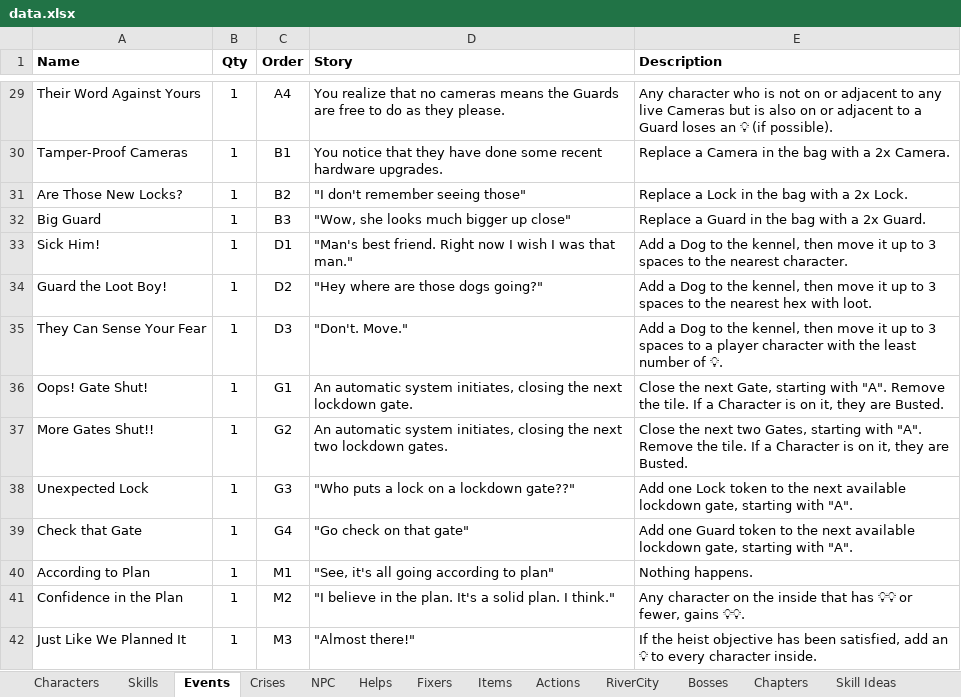
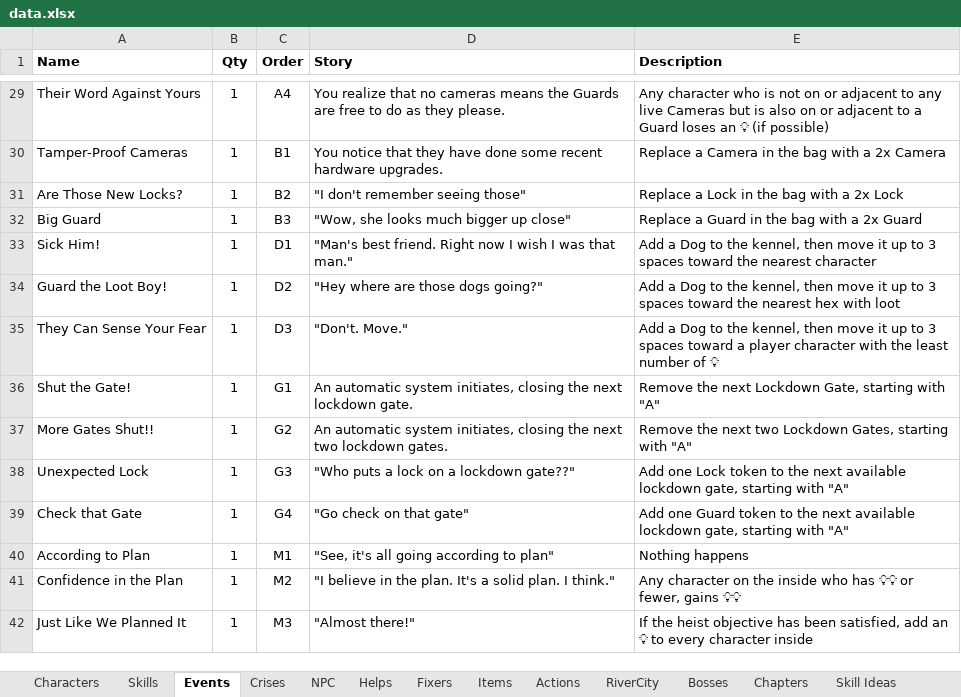
Before and after one commit to andymeneely/project-timber-wolf, an Excel workbook: data/data.xlsx, sheet Events, drawn as a sheet; only a part is shown, gaps mark what is left out; values as stored, in another font and other column widths than the file's, no borders; the diff covers the shown part only; the diff names each change by its address in the sheet, - before the commit and + after, or states it on an @@ line.

Commit message:
update event figures
also tweak some wording

```diff
--- a/data/data.xlsx (sheet Events)
+++ b/data/data.xlsx (sheet Events)
-E29 (Description): …💡 (if possible).
+E29 (Description): …💡 (if possible)
-E30 (Description): Replace a Camera in the bag with a 2x Camera.
+E30 (Description): Replace a Camera in the bag with a 2x Camera
-E31 (Description): Replace a Lock in the bag with a 2x Lock.
+E31 (Description): Replace a Lock in the bag with a 2x Lock
-E32 (Description): Replace a Guard in the bag with a 2x Guard.
+E32 (Description): Replace a Guard in the bag with a 2x Guard
-E33 (Description): …3 spaces to the nearest character.
+E33 (Description): …3 spaces toward the nearest character
-E34 (Description): …3 spaces to the nearest hex with loot.
+E34 (Description): …3 spaces toward the nearest hex with loot
-E35 (Description): …3 spaces to a player character with the least number of 💡.
+E35 (Description): …3 spaces toward a player character with the least number of 💡
-A36 (Name): Oops! Gate Shut!
+A36 (Name): Shut the Gate!
-E36 (Description): Close the next Gate, starting with "A". Remove the tile. If a Character is on it, they are Busted.
+E36 (Description): Remove the next Lockdown Gate, starting with "A"
-E37 (Description): Close the next two Gates, starting with "A". Remove the tile. If a Character is on it, they are Busted.
+E37 (Description): Remove the next two Lockdown Gates, starting with "A"
-E38 (Description): …starting with "A".
+E38 (Description): …starting with "A"
-E39 (Description): …starting with "A".
+E39 (Description): …starting with "A"
-E40 (Description): Nothing happens.
+E40 (Description): Nothing happens
-E41 (Description): …the inside that has 💡💡 or fewer, gains 💡💡.
+E41 (Description): …the inside who has 💡💡 or fewer, gains 💡💡
-E42 (Description): …every character inside.
+E42 (Description): …every character inside
```
Also changed, not shown: 26 edited cells elsewhere in this sheet, 19 other files.
